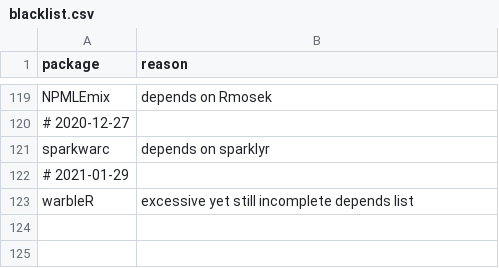
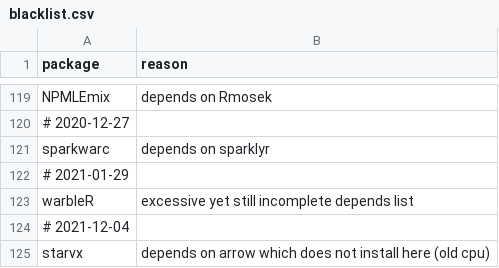
Before and after one commit to RcppCore/rcpp-logs, a CSV file: data/blacklist.csv, drawn as a sheet; only a part is shown, gaps mark what is left out; the diff names each change by its address in the sheet, - before the commit and + after, or states it on an @@ line.

Commit message:
add starvz to blacklist for arrow dependency

```diff
--- a/data/blacklist.csv
+++ b/data/blacklist.csv
+row 124: # 2021-12-04
+row 125: starvx | depends on arrow which does not install here (old cpu)
```
